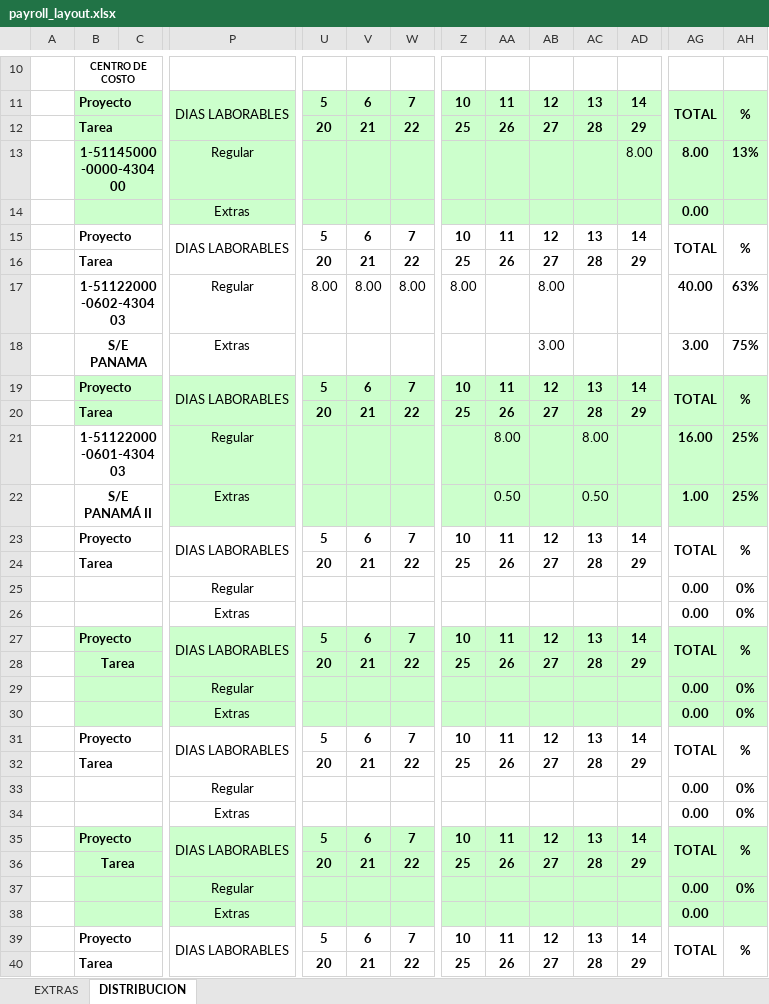
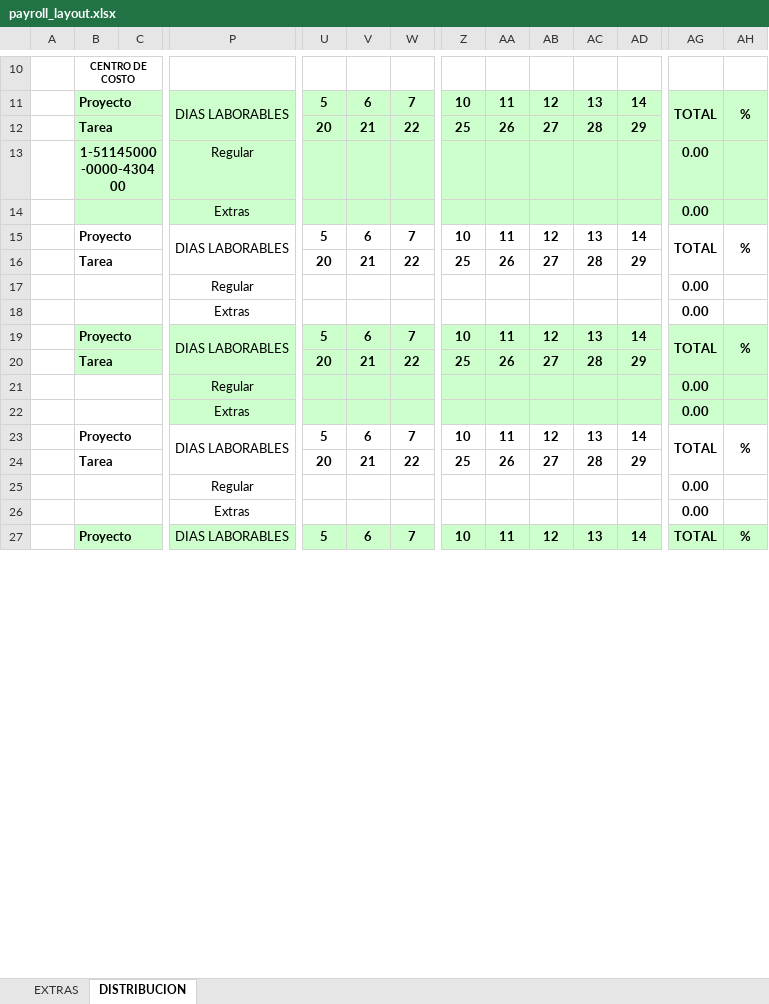
Before and after one commit to sibarras/etesaProject, an Excel workbook: Creador de Planillas ETESA/Excel Books/payroll_layout.xlsx, sheet DISTRIBUCION, drawn as a sheet; only a part is shown, gaps mark what is left out; values as stored, in another font and other column widths than the file's, no borders; charts and pictures not drawn; removed rows and columns are numbered as before the commit, all else as after; rows hold the shown columns only; the diff covers the shown part only; the diff names each change by its address in the sheet, - before the commit and + after, or states it on an @@ line.

```diff
--- a/Creador de Planillas ETESA/Excel Books/payroll_layout.xlsx (sheet DISTRIBUCION)
+++ b/Creador de Planillas ETESA/Excel Books/payroll_layout.xlsx (sheet DISTRIBUCION)
-row 13:  | 1-51145000-0000-430400 |  | Regular |  |  |  |  |  |  |  | 8.00 | 8.00 | 13%
+row 13:  | 1-51145000-0000-430400 |  | Regular |  |  |  |  |  |  |  |  | 0.00
-row 17:  | 1-51122000-0602-430403 |  | Regular | 8.00 | 8.00 | 8.00 | 8.00 |  | 8.00 |  |  | 40.00 | 63%
-row 18:  | S/E PANAMA |  | Extras |  |  |  |  |  | 3.00 |  |  | 3.00 | 75%
-row 21:  | 1-51122000-0601-430403 |  | Regular |  |  |  |  | 8.00 |  | 8.00 |  | 16.00 | 25%
-row 22:  | S/E PANAMÁ II |  | Extras |  |  |  |  | 0.50 |  | 0.50 |  | 1.00 | 25%
@@ row 24 moved to row 28: Tarea @@
-AH17: 0%
+AH17: (empty)
-row 26:  |  |  | Extras |  |  |  |  |  |  |  |  | 0.00 | 0%
@@ row 27 moved to row 31: Proyecto @@
@@ row 28 moved to row 32: Tarea @@
-row 29:  |  |  | Regular |  |  |  |  |  |  |  |  | 0.00 | 0%
-row 30:  |  |  | Extras |  |  |  |  |  |  |  |  | 0.00 | 0%
@@ row 31 moved to row 35: Proyecto @@
@@ row 32 moved to row 36: Tarea @@
-row 33:  |  |  | Regular |  |  |  |  |  |  |  |  | 0.00 | 0%
-row 34:  |  |  | Extras |  |  |  |  |  |  |  |  | 0.00 | 0%
@@ row 35 moved to row 39: Proyecto @@
@@ row 36 moved to row 40: Tarea @@
-row 37:  |  |  | Regular |  |  |  |  |  |  |  |  | 0.00 | 0%
-B18:AH18 fill: #CCFFCC
+B18:AH18 fill: none
-B19:AH20 fill: none
+B19:AH20 fill: #CCFFCC
+row 21:  |  |  | Regular |  |  |  |  |  |  |  |  | 0.00
+row 22:  |  |  | Extras |  |  |  |  |  |  |  |  | 0.00
@@ row 19 moved to row 23: Proyecto @@
@@ row 20 moved to row 24: Tarea @@
+row 25:  |  |  | Regular |  |  |  |  |  |  |  |  | 0.00
+row 26:  |  |  | Extras |  |  |  |  |  |  |  |  | 0.00
@@ row 23 moved to row 27: Proyecto @@
```
Also changed, not shown: 9 added rows, 3 removed rows, 6 edited cells and cell formats elsewhere in this sheet, formulas that keep their value, Creador de Planillas ETESA/Excel Books/results/Planilla 1ra 15na de Diciembre de 2020/Planilla 1ra 15na de Diciembre de 2020.xlsx, 16 other files.
